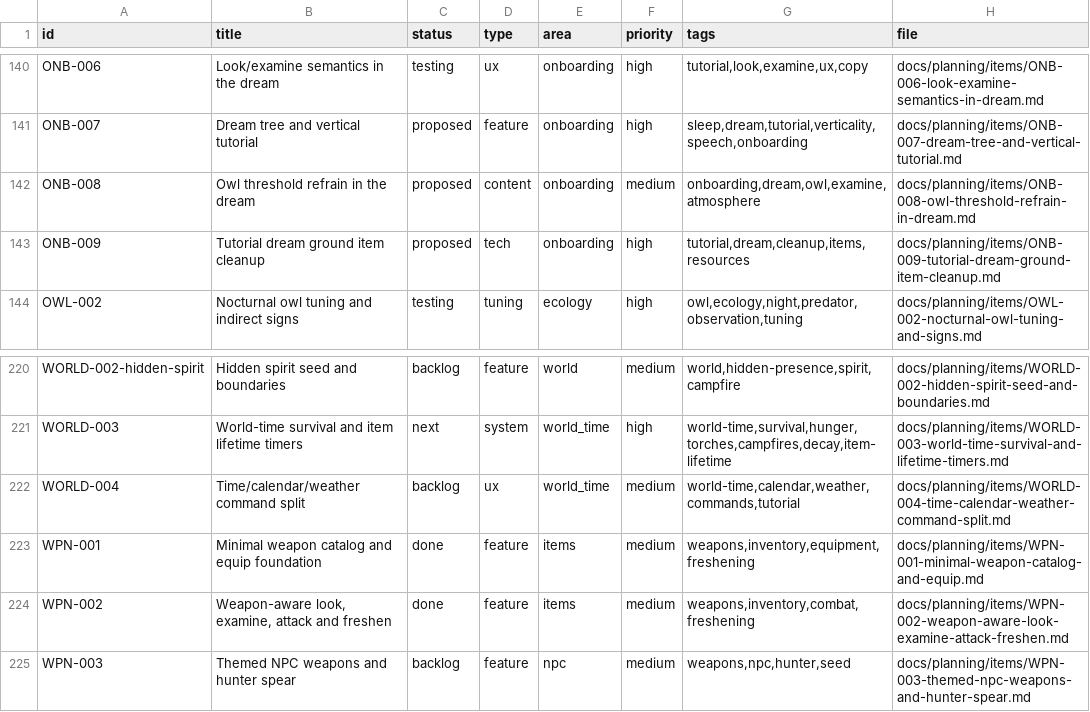
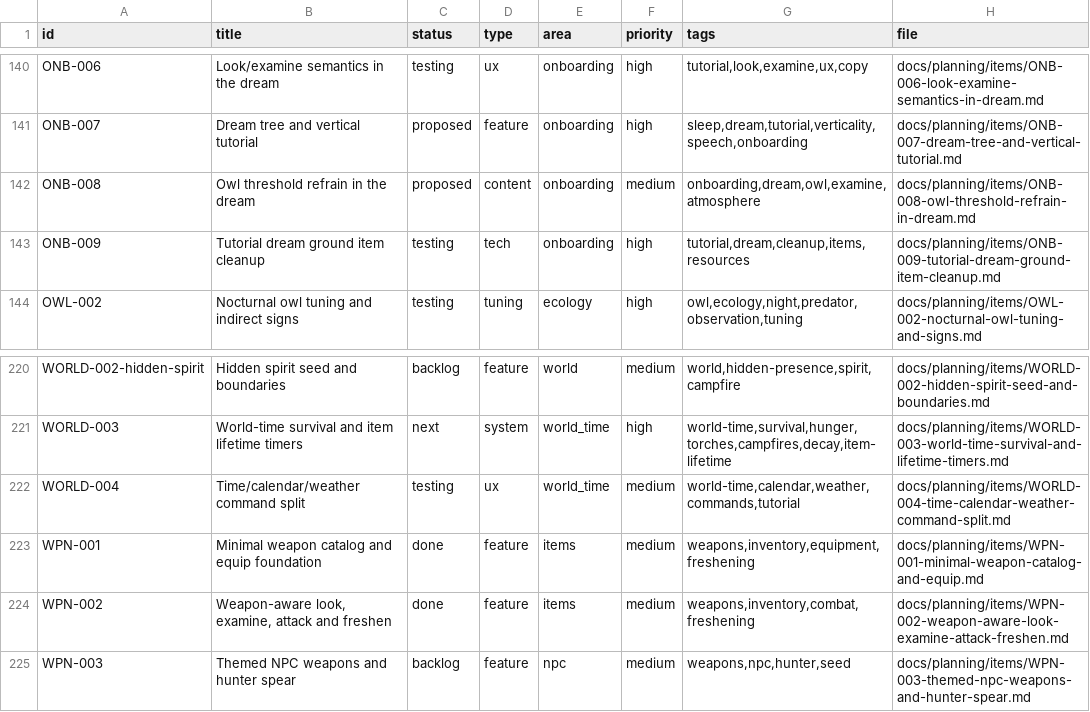
Before and after one commit to q587p/chornolis-marches, a CSV file: docs/planning/exports/issues.csv, drawn as a sheet; only a part is shown, gaps mark what is left out.

```diff
--- a/docs/planning/exports/issues.csv
+++ b/docs/planning/exports/issues.csv
@@ -142,3 +142,3 @@ ONB-007,Dream tree and vertical tutorial,proposed,feature,onboarding,high,"sleep
 ONB-008,Owl threshold refrain in the dream,proposed,content,onboarding,medium,"onboarding,dream,owl,examine,atmosphere",docs/planning/items/ONB-008-owl-threshold-refrain-in-dream.md
-ONB-009,Tutorial dream ground item cleanup,proposed,tech,onboarding,high,"tutorial,dream,cleanup,items,resources",docs/planning/items/ONB-009-tutorial-dream-ground-item-cleanup.md
+ONB-009,Tutorial dream ground item cleanup,testing,tech,onboarding,high,"tutorial,dream,cleanup,items,resources",docs/planning/items/ONB-009-tutorial-dream-ground-item-cleanup.md
 OWL-002,Nocturnal owl tuning and indirect signs,testing,tuning,ecology,high,"owl,ecology,night,predator,observation,tuning",docs/planning/items/OWL-002-nocturnal-owl-tuning-and-signs.md
@@ -221,3 +221,3 @@ WORLD-002-hidden-spirit,Hidden spirit seed and boundaries,backlog,feature,world,
 WORLD-003,World-time survival and item lifetime timers,next,system,world_time,high,"world-time,survival,hunger,torches,campfires,decay,item-lifetime",docs/planning/items/WORLD-003-world-time-survival-and-lifetime-timers.md
-WORLD-004,Time/calendar/weather command split,backlog,ux,world_time,medium,"world-time,calendar,weather,commands,tutorial",docs/planning/items/WORLD-004-time-calendar-weather-command-split.md
+WORLD-004,Time/calendar/weather command split,testing,ux,world_time,medium,"world-time,calendar,weather,commands,tutorial",docs/planning/items/WORLD-004-time-calendar-weather-command-split.md
 WPN-001,Minimal weapon catalog and equip foundation,done,feature,items,medium,"weapons,inventory,equipment,freshening",docs/planning/items/WPN-001-minimal-weapon-catalog-and-equip.md
```
Also changed, not shown: 32 other files.
